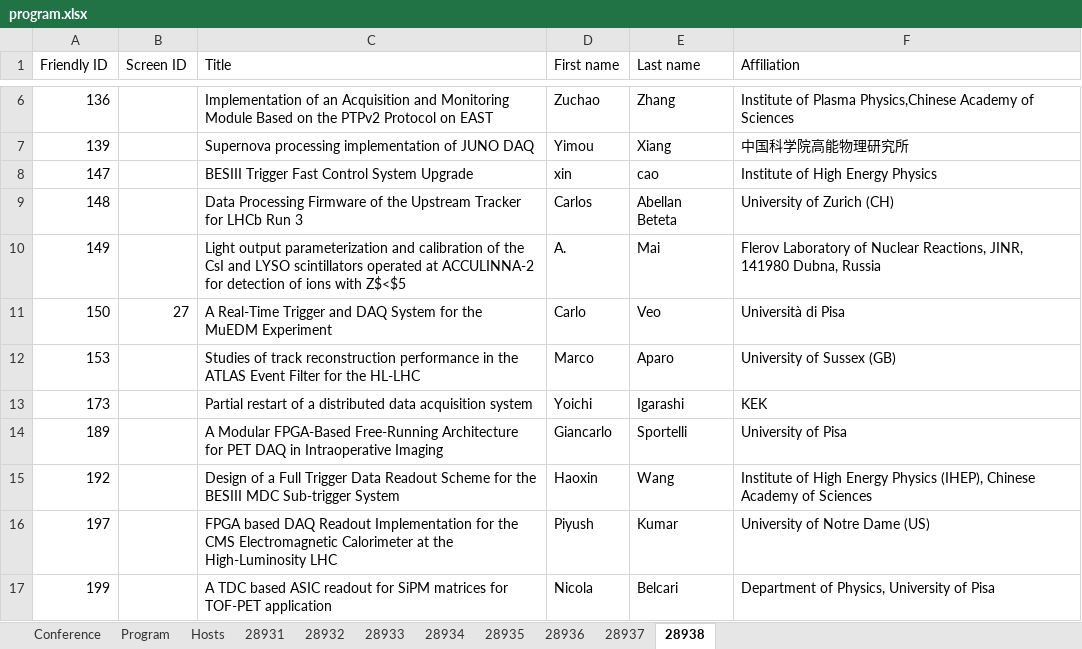
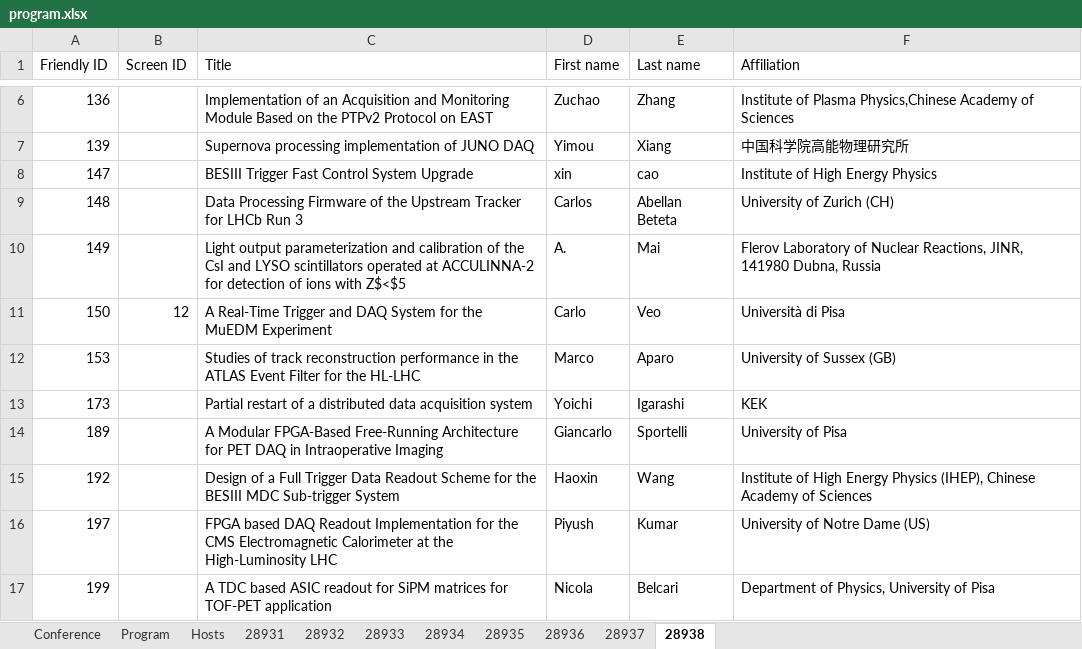
Before and after one commit to pisa-conf/rt2026, an Excel workbook: program.xlsx, sheet 28938, drawn as a sheet; only a part is shown, gaps mark what is left out; values as stored, in another font and other column widths than the file's, no borders; the diff names each change by its address in the sheet, - before the commit and + after, or states it on an @@ line.

```diff
--- a/program.xlsx (sheet 28938)
+++ b/program.xlsx (sheet 28938)
-B11 (Screen ID): 27
+B11 (Screen ID): 12
```
Also changed, not shown: sheet Program.
